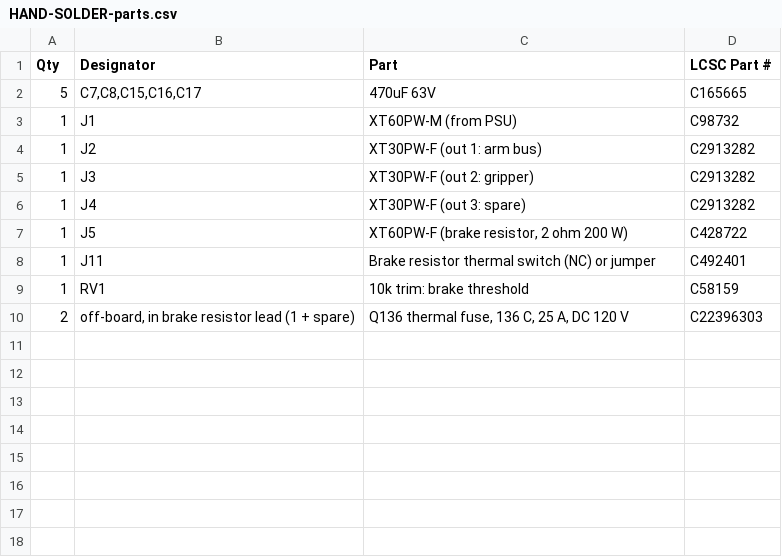
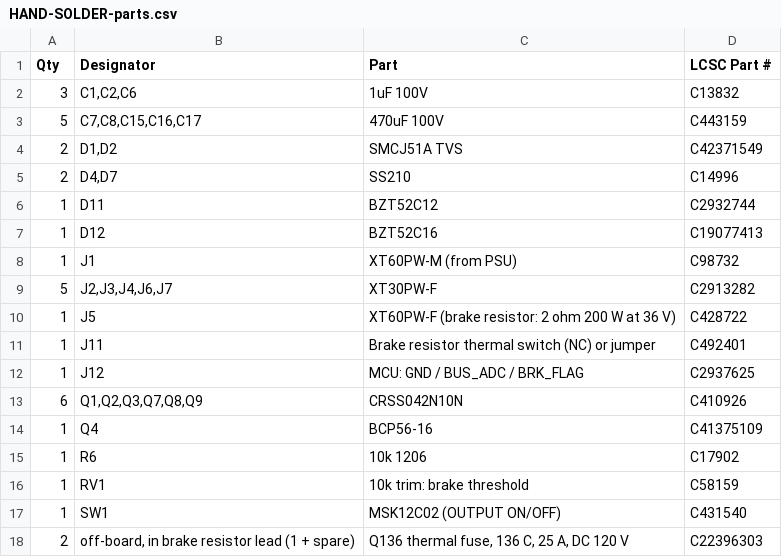
Before and after one commit to sidrk-dev/regen-clamp-board, a CSV file: jlcpcb/HAND-SOLDER-parts.csv, drawn as a sheet.

```diff
--- a/jlcpcb/HAND-SOLDER-parts.csv
+++ b/jlcpcb/HAND-SOLDER-parts.csv
@@ -1,10 +1,18 @@
 Qty,Designator,Part,LCSC Part #
-5,"C7,C8,C15,C16,C17",470uF 63V,C165665
+3,"C1,C2,C6",1uF 100V,C13832
+5,"C7,C8,C15,C16,C17",470uF 100V,C443159
+2,"D1,D2",SMCJ51A TVS,C42371549
+2,"D4,D7",SS210,C14996
+1,D11,BZT52C12,C2932744
+1,D12,BZT52C16,C19077413
 1,J1,XT60PW-M (from PSU),C98732
-1,J2,XT30PW-F (out 1: arm bus),C2913282
-1,J3,XT30PW-F (out 2: gripper),C2913282
-1,J4,XT30PW-F (out 3: spare),C2913282
-1,J5,"XT60PW-F (brake resistor, 2 ohm 200 W)",C428722
+5,"J2,J3,J4,J6,J7",XT30PW-F,C2913282
+1,J5,XT60PW-F (brake resistor: 2 ohm 200 W at 36 V),C428722
 1,J11,Brake resistor thermal switch (NC) or jumper,C492401
+1,J12,MCU: GND / BUS_ADC / BRK_FLAG,C2937625
+6,"Q1,Q2,Q3,Q7,Q8,Q9",CRSS042N10N,C410926
+1,Q4,BCP56-16,C41375109
+1,R6,10k 1206,C17902
 1,RV1,10k trim: brake threshold,C58159
+1,SW1,MSK12C02 (OUTPUT ON/OFF),C431540
 2,"off-board, in brake resistor lead (1 + spare)","Q136 thermal fuse, 136 C, 25 A, DC 120 V",C22396303
```
Also changed, not shown: jlcpcb/BOM-JLCPCB.csv, jlcpcb/CPL-JLCPCB.csv, 22 other files.
